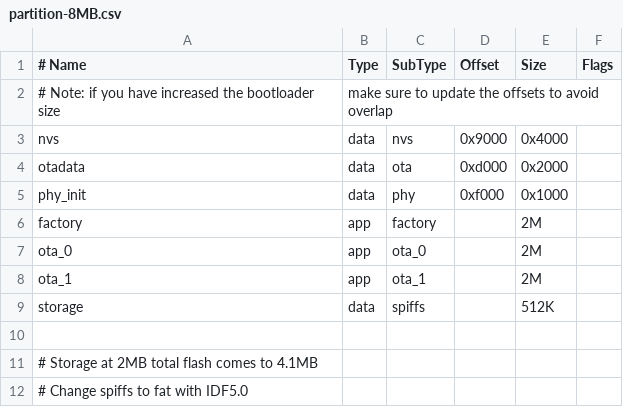
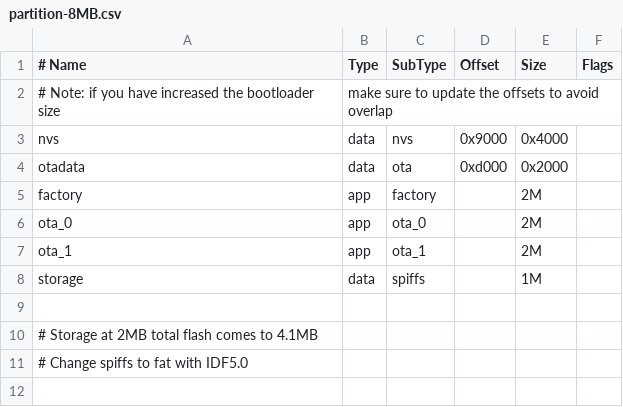
Before and after one commit to vacmg/PurifyMyWater, a CSV file: Source/PurifyMyWater/partitions/partition-8MB.csv, drawn as a sheet.

```diff
--- a/Source/PurifyMyWater/partitions/partition-8MB.csv
+++ b/Source/PurifyMyWater/partitions/partition-8MB.csv
@@ -4,3 +4,2 @@ nvs,      data, nvs,     0x9000,  0x4000,
 otadata,  data, ota,     0xd000,  0x2000,
-phy_init, data, phy,     0xf000,  0x1000,
 factory,  app,  factory, ,  2M,
@@ -8,3 +7,3 @@ ota_0,    app,  ota_0,   , 2M,
 ota_1,    app,  ota_1,   , 2M,
-storage,  data, spiffs, , 512K,
+storage,  data, spiffs, , 1M,
 
```
Also changed, not shown: Source/PurifyMyWater/partitions/partition-16MB.csv, Source/PurifyMyWater/partitions/partition-4MB.csv, 16 other files.
